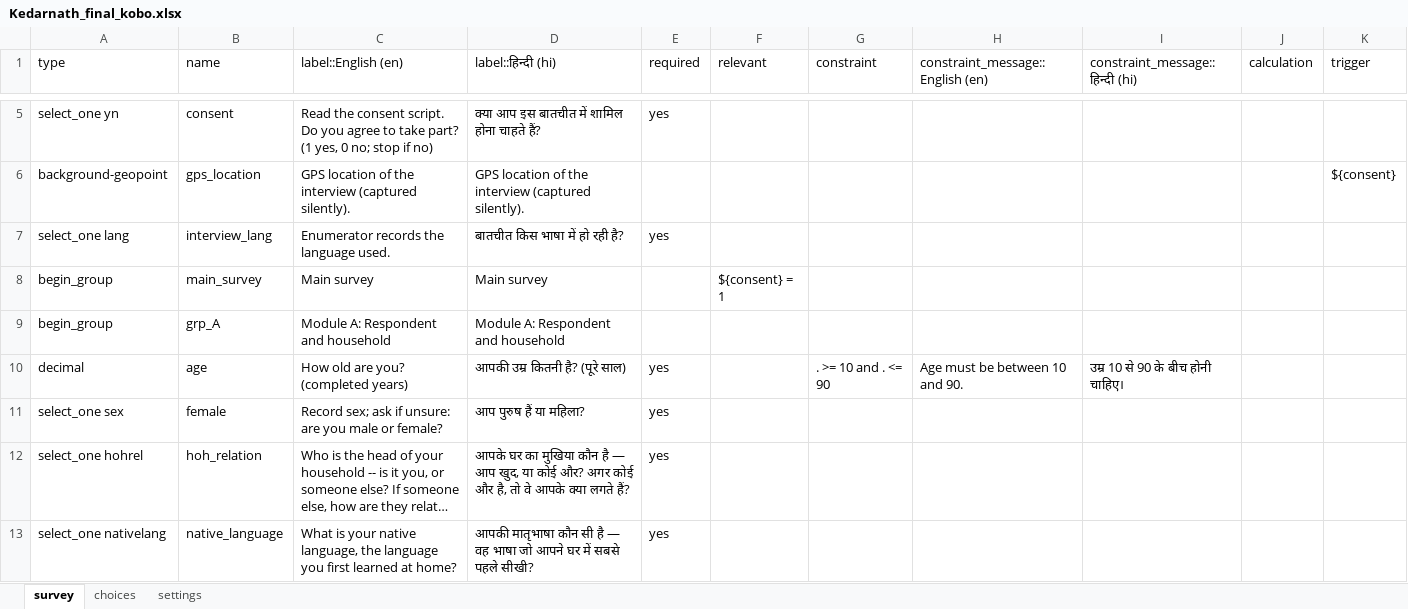
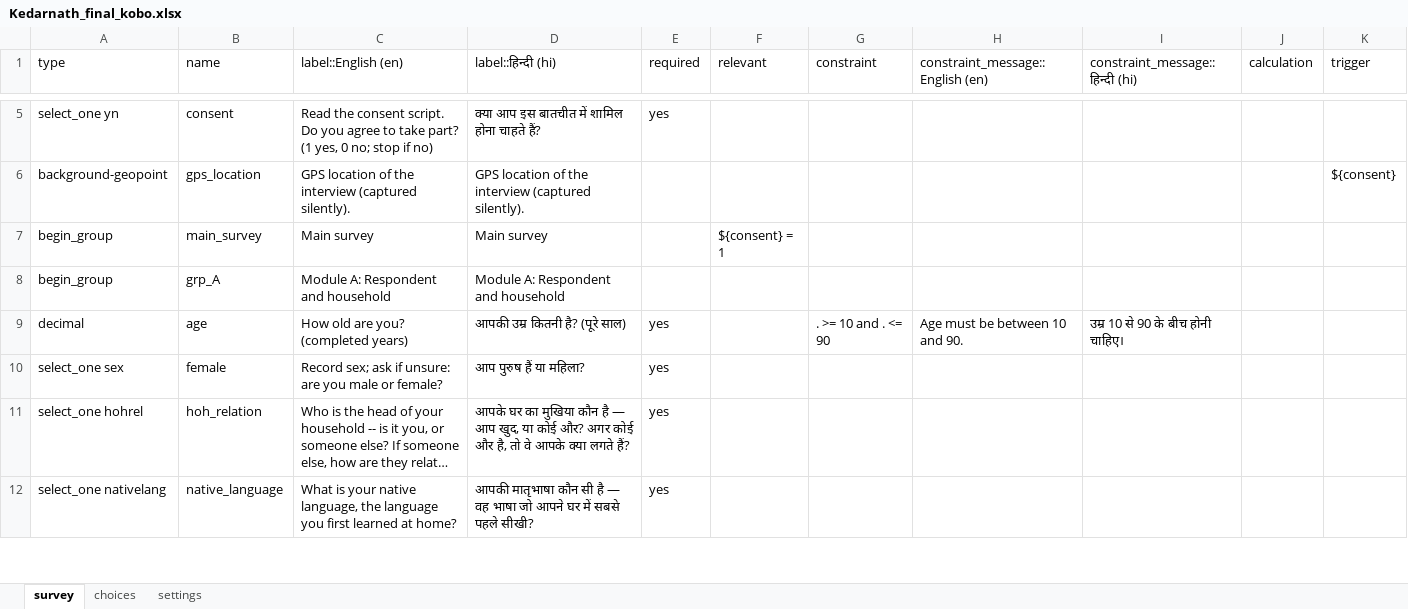
Before and after one commit to royTrains/kedarnath-livelihoods-survey-instrument, an Excel workbook: replication/final_instrument/questionnaire/Kedarnath_final_kobo.xlsx, sheet survey, drawn as a sheet; only a part is shown, gaps mark what is left out; long unchanged cells end in …; values as stored, in another font and other column widths than the file's, no borders; the diff names each change by its address in the sheet, - before the commit and + after, or states it on an @@ line.

```diff
--- a/replication/final_instrument/questionnaire/Kedarnath_final_kobo.xlsx (sheet survey)
+++ b/replication/final_instrument/questionnaire/Kedarnath_final_kobo.xlsx (sheet survey)
-row 7: select_one lang | interview_lang | Enumerator records the language used. | बातचीत किस भाषा में हो रही है? | yes
```
Also changed, not shown: sheet choices, replication/final_instrument/questionnaire/Question_register.xlsx, 11 other files.
